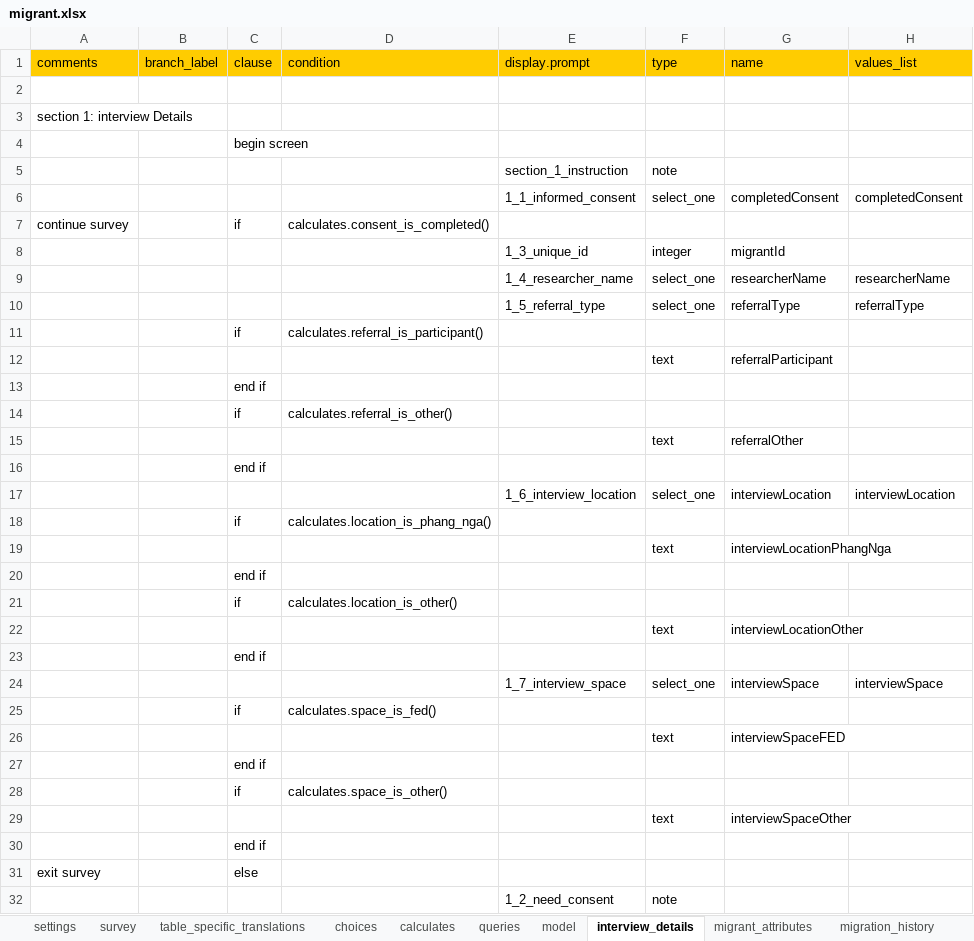
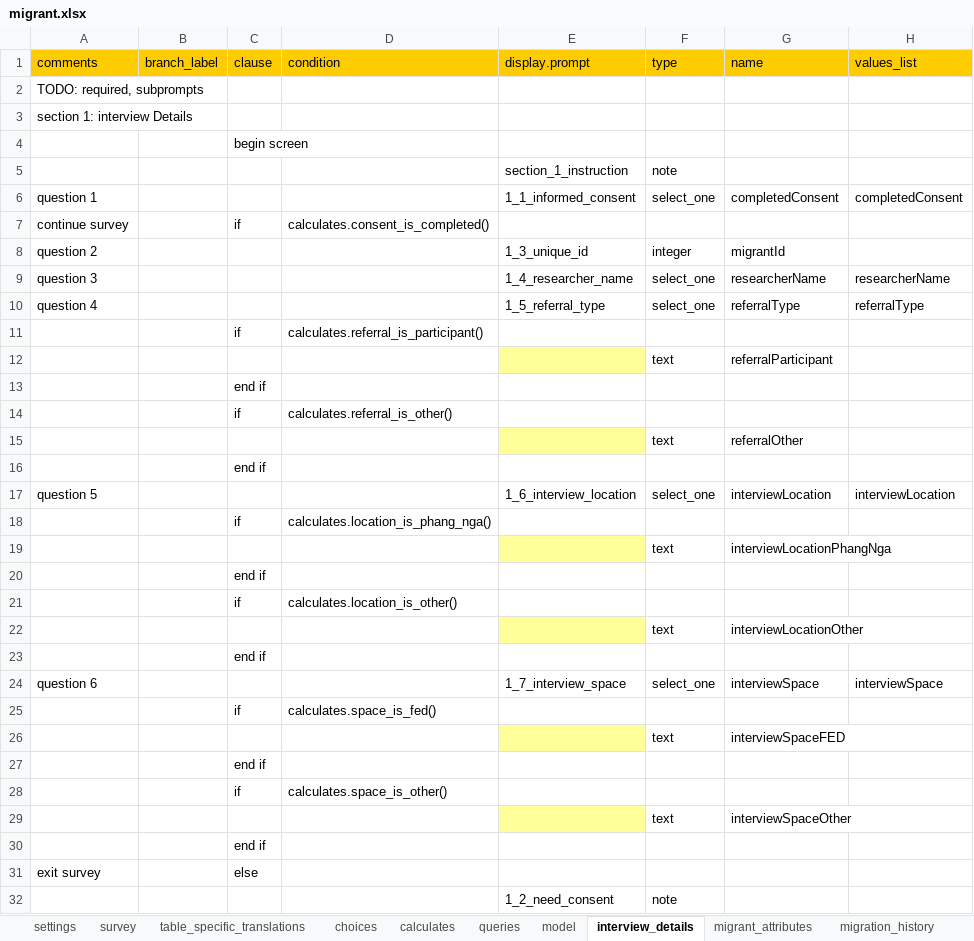
Before and after one commit to feature-creature/egocentric-labour-migration, an Excel workbook: tables/migrant/forms/migrant/migrant.xlsx, sheet interview_details, drawn as a sheet; only a part is shown; values as stored, in another font and other column widths than the file's, no borders; the diff names each change by its address in the sheet, - before the commit and + after, or states it on an @@ line.

```diff
--- a/tables/migrant/forms/migrant/migrant.xlsx (sheet interview_details)
+++ b/tables/migrant/forms/migrant/migrant.xlsx (sheet interview_details)
-A2: (empty)
+A2: TODO: required, subprompts
-A6: (empty)
+A6: question 1
-A8: (empty)
+A8: question 2
-A9: (empty)
+A9: question 3
-A10: (empty)
+A10: question 4
-E12 fill: none
+E12 fill: #FFFF99
-E15 fill: none
+E15 fill: #FFFF99
-A17: (empty)
+A17: question 5
-E19 fill: none
+E19 fill: #FFFF99
-E22 fill: none
+E22 fill: #FFFF99
-A24: (empty)
+A24: question 6
-E26 fill: none
+E26 fill: #FFFF99
-E29 fill: none
+E29 fill: #FFFF99
```
Also changed, not shown: sheet migrant_attributes, sheet model, sheet choices, sheet calculates, sheet table_specific_translations.
